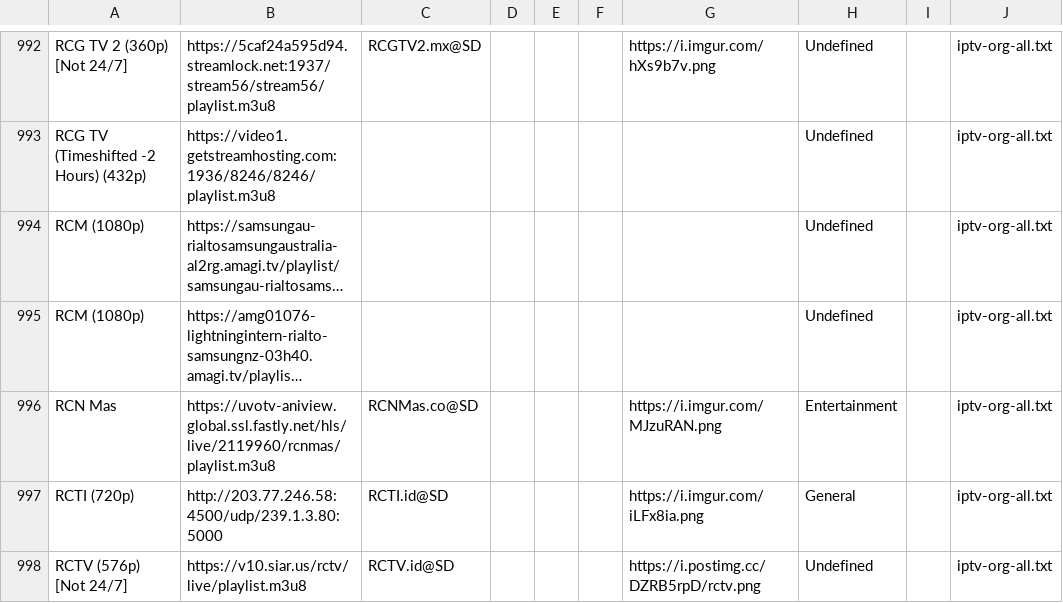
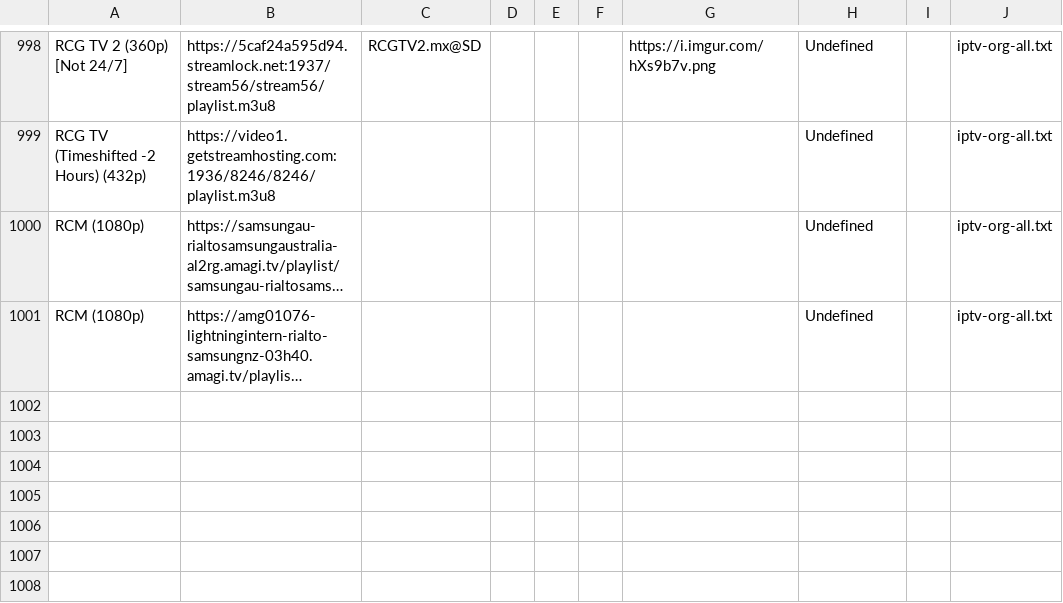
Before and after one commit to niuinyang/niuin-s-iptv, a CSV file: output/middle/chunk/chunk-8.csv, drawn as a sheet; only a part is shown, gaps mark what is left out; long unchanged cells end in …; removed rows and columns are numbered as before the commit, all else as after; the diff covers the shown part only; the diff names each change by its address in the sheet, - before the commit and + after, or states it on an @@ line.

```diff
--- a/output/middle/chunk/chunk-8.csv
+++ b/output/middle/chunk/chunk-8.csv
-row 996: RCN Mas | https://uvotv-aniview.global.ssl.fastly.net/hls/live/2119960/rcnmas/playlist.m3u8 | RCNMas.co@SD |  |  |  | https://i.imgur.com/MJzuRAN.png | Entertainment |  | iptv-org-all.txt
-row 997: RCTI (720p) | http://203.77.246.58:4500/udp/239.1.3.80:5000 | RCTI.id@SD |  |  |  | https://i.imgur.com/iLFx8ia.png | General |  | iptv-org-all.txt
-row 998: RCTV (576p) [Not 24/7] | https://v10.siar.us/rctv/live/playlist.m3u8 | RCTV.id@SD |  |  |  | https://i.postimg.cc/DZRB5rpD/rctv.png | Undefined |  | iptv-org-all.txt
```
Also changed, not shown: 6 added rows, 3 removed rows and 1 edited cell elsewhere in this file, output/middle/chunk/chunk-10.csv, output/middle/chunk/chunk-11.csv, 22 other files.
